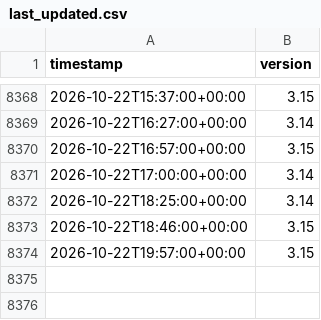
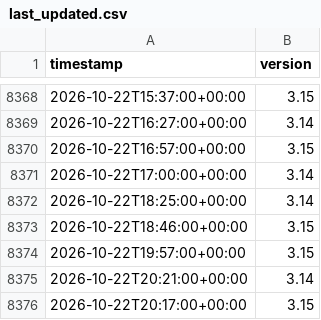
Before and after one commit to hugovk/last-updated, a CSV file: last_updated.csv, drawn as a sheet; only a part is shown, gaps mark what is left out; the diff names each change by its address in the sheet, - before the commit and + after, or states it on an @@ line.

```diff
--- a/last_updated.csv
+++ b/last_updated.csv
+row 8375: 2026-10-22T20:21:00+00:00 | 3.14
+row 8376: 2026-10-22T20:17:00+00:00 | 3.15
```
